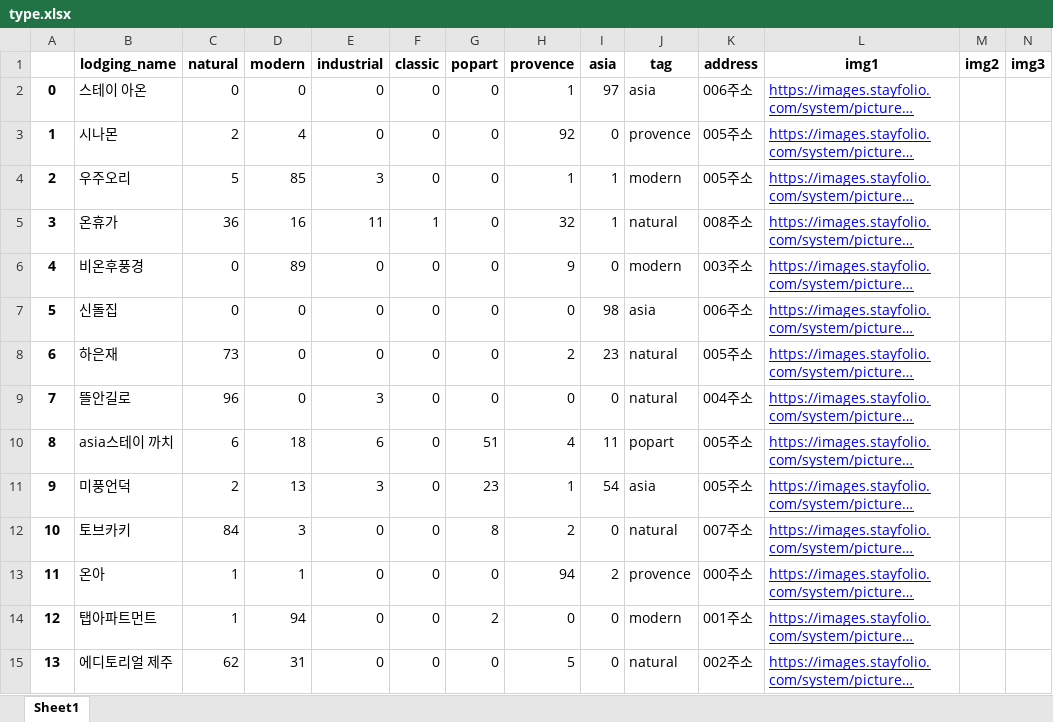
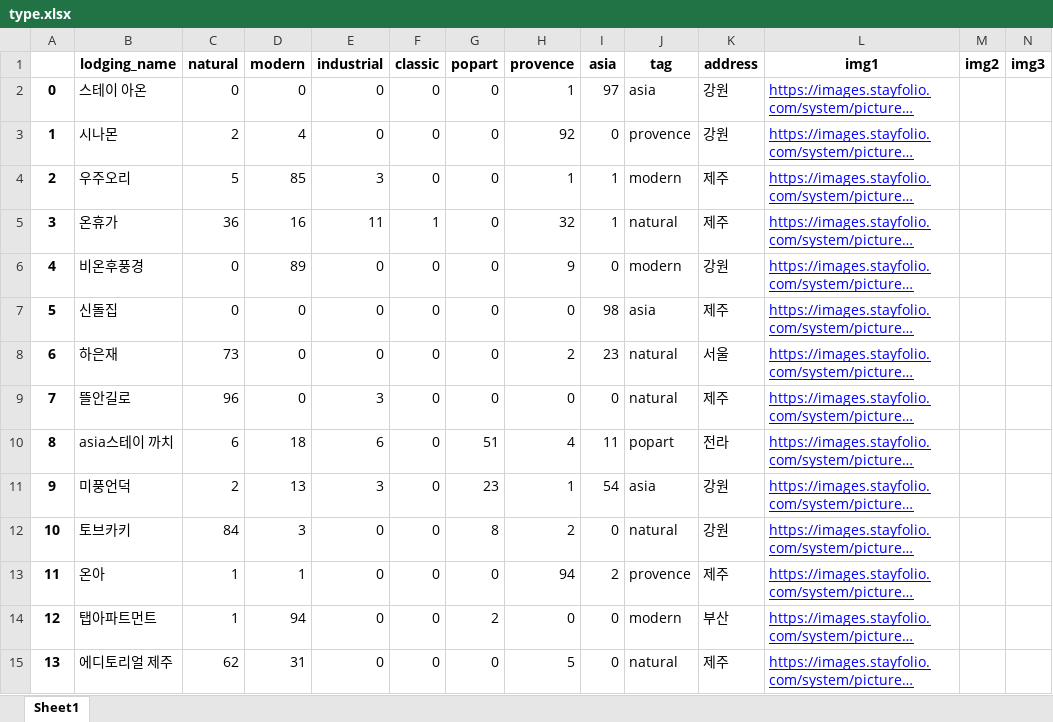
Before and after one commit to ywoo12321/KB_IT_Academy_4Team, an Excel workbook: finalPJT/Server/theme/type.xlsx, sheet Sheet1, drawn as a sheet; only a part is shown; long unchanged cells end in …; values as stored, in another font and other column widths than the file's, no borders; the diff covers the shown part only; the diff names each change by its address in the sheet, - before the commit and + after, or states it on an @@ line.

```diff
--- a/finalPJT/Server/theme/type.xlsx (sheet Sheet1)
+++ b/finalPJT/Server/theme/type.xlsx (sheet Sheet1)
-K2 (address): 006주소
+K2 (address): 강원
-K3 (address): 005주소
+K3 (address): 강원
-K4 (address): 005주소
+K4 (address): 제주
-K5 (address): 008주소
+K5 (address): 제주
-K6 (address): 003주소
+K6 (address): 강원
-K7 (address): 006주소
+K7 (address): 제주
-K8 (address): 005주소
+K8 (address): 서울
-K9 (address): 004주소
+K9 (address): 제주
-K10 (address): 005주소
+K10 (address): 전라
-K11 (address): 005주소
+K11 (address): 강원
-K12 (address): 007주소
+K12 (address): 강원
-K13 (address): 000주소
+K13 (address): 제주
-K14 (address): 001주소
+K14 (address): 부산
-K15 (address): 002주소
+K15 (address): 제주
```
Also changed, not shown: 276 edited cells elsewhere in this sheet, 4 other files.
